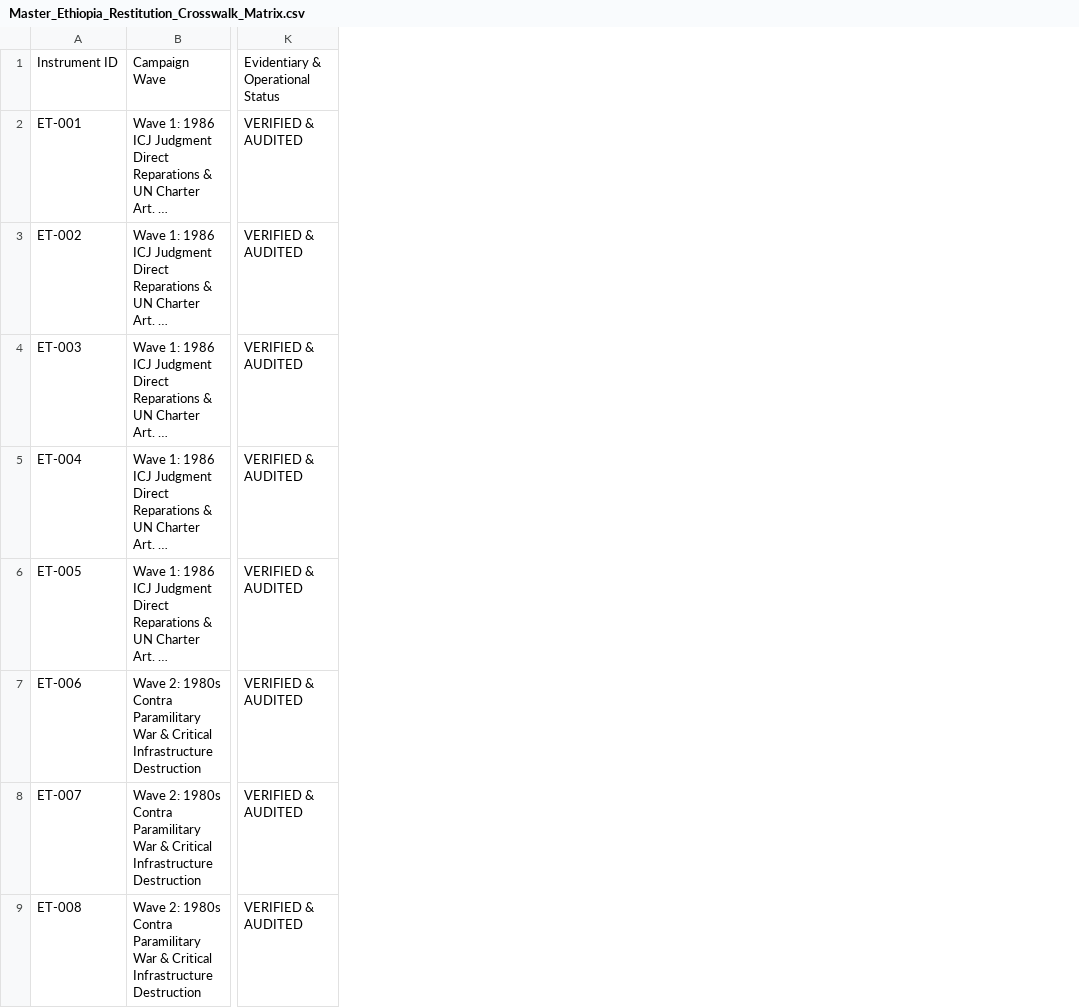
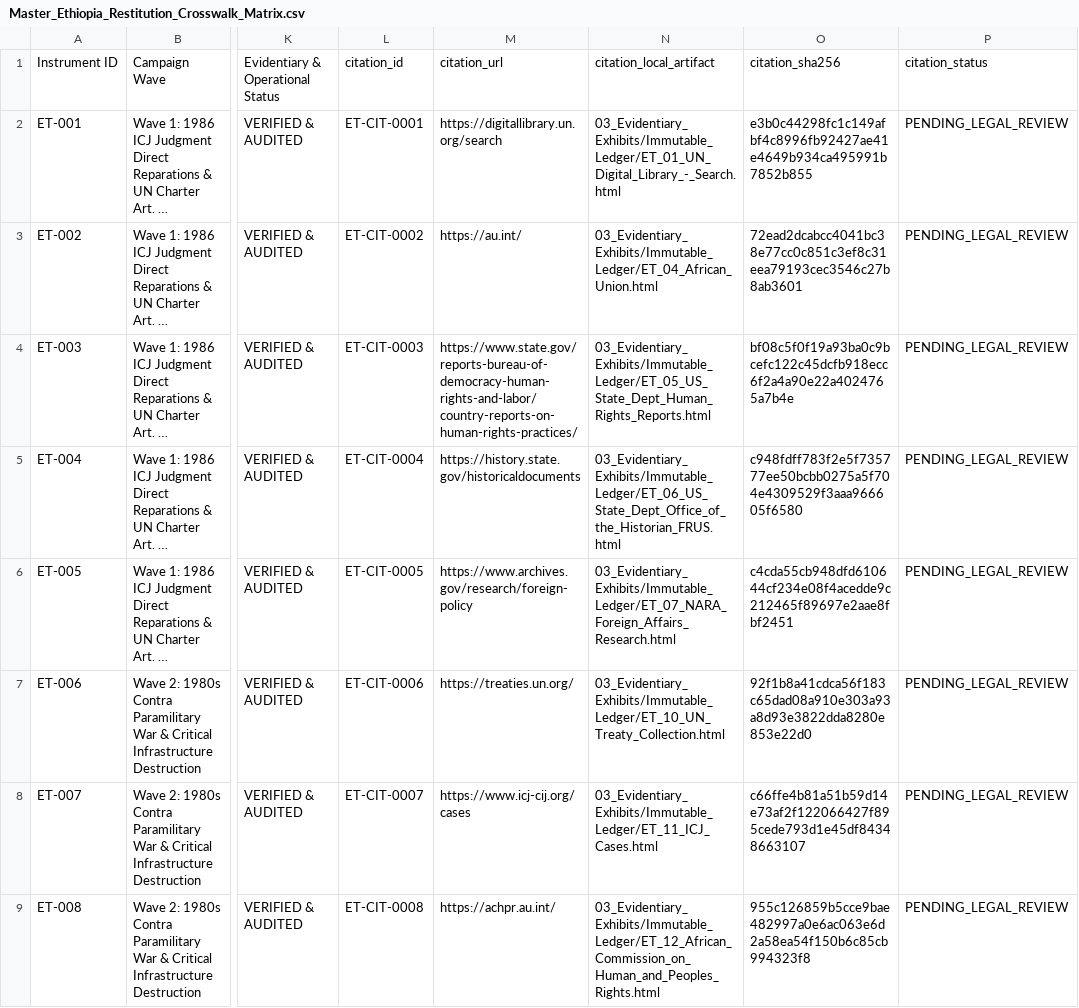
Before and after one commit to GlobalRestitutionAlliance/africa-us-et-ethiopia-master-litigation, a CSV file: 00_Master_Knowledge_Base/Master_Ethiopia_Restitution_Crosswalk_Matrix.csv, drawn as a sheet; only a part is shown, gaps mark what is left out; long unchanged cells end in …; the diff names each change by its address in the sheet, - before the commit and + after, or states it on an @@ line.

Commit message:
AFRICA harvest/citations/docs/manifests parity pass

```diff
--- a/00_Master_Knowledge_Base/Master_Ethiopia_Restitution_Crosswalk_Matrix.csv
+++ b/00_Master_Knowledge_Base/Master_Ethiopia_Restitution_Crosswalk_Matrix.csv
+column L, rows 1-9: citation_id | ET-CIT-0001 | ET-CIT-0002 | ET-CIT-0003 | ET-CIT-0004 | ET-CIT-0005 | ET-CIT-0006 | ET-CIT-0007 | ET-CIT-0008
+column M, rows 1-9: citation_url | https://digitallibrary.un.org/search | https://au.int/ | https://www.state.gov/reports-bureau-of-democracy-human-rights-and-labor/country-reports-on-human-rights-practices/ | https://history.state.gov/historicaldocuments | https://www.archives.gov/research/foreign-policy | https://treaties.un.org/ | https://www.icj-cij.org/cases | https://achpr.au.int/
+column N, rows 1-9: citation_local_artifact | 03_Evidentiary_Exhibits/Immutable_Ledger/ET_01_UN_Digital_Library_-_Search.html | 03_Evidentiary_Exhibits/Immutable_Ledger/ET_04_African_Union.html | 03_Evidentiary_Exhibits/Immutable_Ledger/ET_05_US_State_Dept_Human_Rights_Reports.html | 03_Evidentiary_Exhibits/Immutable_Ledger/ET_06_US_State_Dept_Office_of_the_Historian_FRUS.html | 03_Evidentiary_Exhibits/Immutable_Ledger/ET_07_NARA_Foreign_Affairs_Research.html | 03_Evidentiary_Exhibits/Immutable_Ledger/ET_10_UN_Treaty_Collection.html | 03_Evidentiary_Exhibits/Immutable_Ledger/ET_11_ICJ_Cases.html | 03_Evidentiary_Exhibits/Immutable_Ledger/ET_12_African_Commission_on_Human_and_Peoples_Rights.html
+column O, rows 1-9: citation_sha256 | e3b0c44298fc1c149afbf4c8996fb92427ae41e4649b934ca495991b7852b855 | 72ead2dcabcc4041bc38e77cc0c851c3ef8c31eea79193cec3546c27b8ab3601 | bf08c5f0f19a93ba0c9bcefc122c45dcfb918ecc6f2a4a90e22a4024765a7b4e | c948fdff783f2e5f735777ee50bcbb0275a5f704e4309529f3aaa966605f6580 | c4cda55cb948dfd610644cf234e08f4acedde9c212465f89697e2aae8fbf2451 | 92f1b8a41cdca56f183c65dad08a910e303a93a8d93e3822dda8280e853e22d0 | c66ffe4b81a51b59d14e73af2f122066427f895cede793d1e45df84348663107 | 955c126859b5cce9bae482997a0e6ac063e6d2a58ea54f150b6c85cb994323f8
+column P, rows 1-9: citation_status | PENDING_LEGAL_REVIEW | PENDING_LEGAL_REVIEW | PENDING_LEGAL_REVIEW | PENDING_LEGAL_REVIEW | PENDING_LEGAL_REVIEW | PENDING_LEGAL_REVIEW | PENDING_LEGAL_REVIEW | PENDING_LEGAL_REVIEW
```
Also changed, not shown: 00_Master_Knowledge_Base/Master_US_ET_ETHIOPIA_Restitution_Crosswalk_Matrix.csv, 53 other files.
